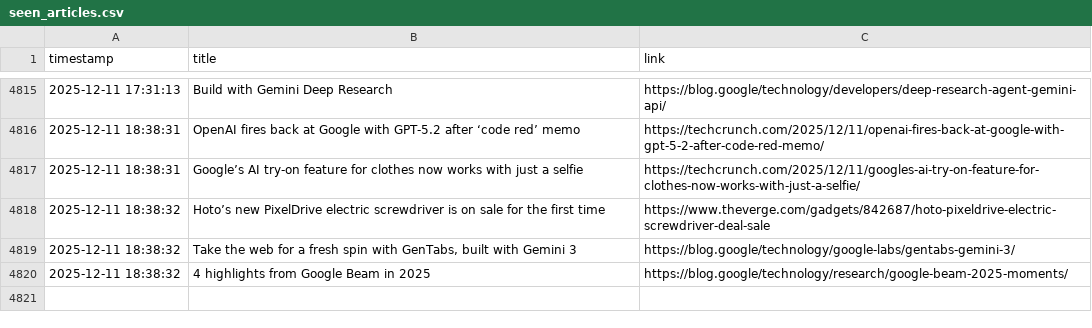
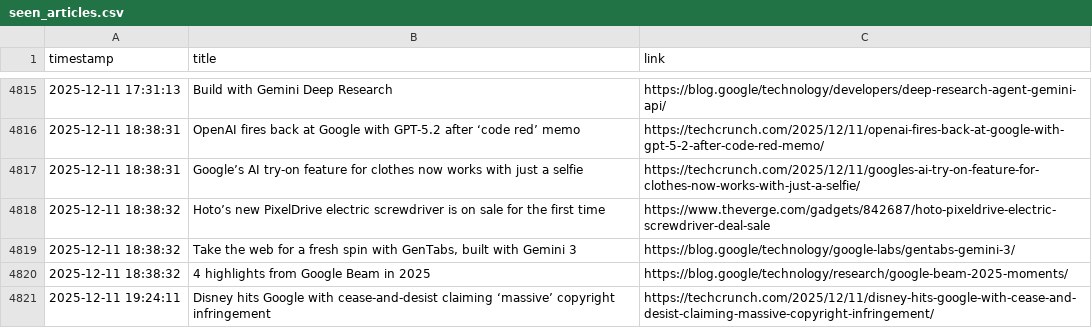
Before and after one commit to DeviPriya-Kolla/AutonomousContentAgent, a CSV file: seen_articles.csv, drawn as a sheet; only a part is shown, gaps mark what is left out.

Commit message:
docs: Update seen articles log

```diff
--- a/seen_articles.csv
+++ b/seen_articles.csv
@@ -4820 +4820,2 @@ timestamp,title,link
 2025-12-11 18:38:32,4 highlights from Google Beam in 2025,https://blog.google/technology/research/google-beam-2025-moments/
+2025-12-11 19:24:11,Disney hits Google with cease-and-desist claiming ‘massive’ copyright infringement,https://techcrunch.com/2025/12/11/disney-hits-google-with-cease-and-desist-claiming-massive-copyright-infringement/
```
